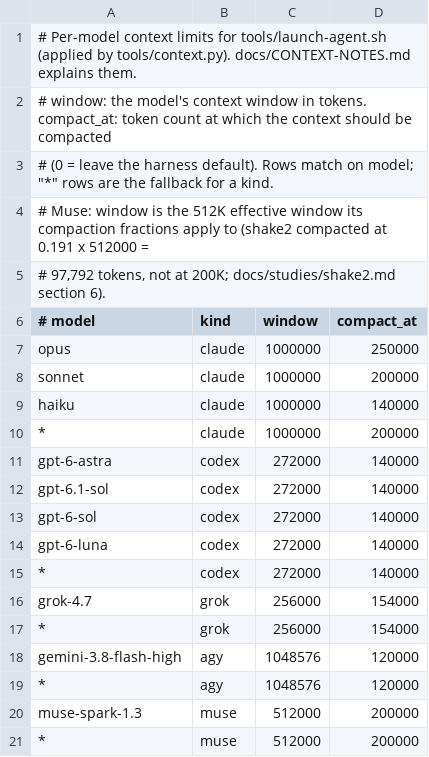
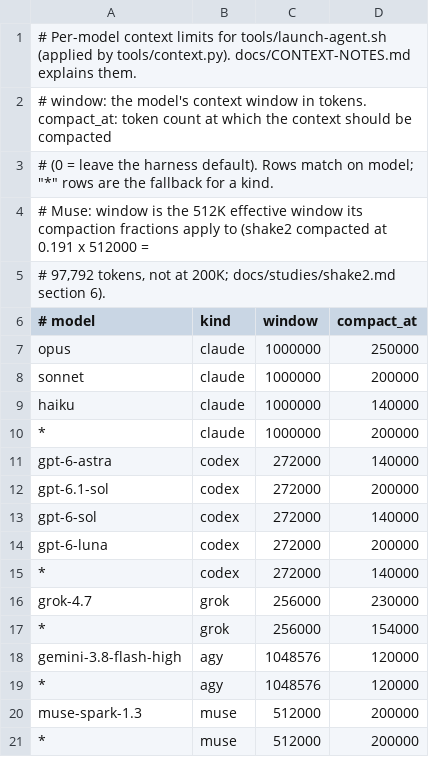
Before and after one commit to nwinter/factorio-ai-party, a TSV file: agent/context.tsv, drawn as a sheet.

```diff
--- a/agent/context.tsv
+++ b/agent/context.tsv
@@ -11,7 +11,7 @@ haiku	claude	1000000	140000
 gpt-6-astra	codex	272000	140000
-gpt-6.1-sol	codex	272000	140000
+gpt-6.1-sol	codex	272000	200000
 gpt-6-sol	codex	272000	140000
-gpt-6-luna	codex	272000	140000
+gpt-6-luna	codex	272000	200000
 *	codex	272000	140000
-grok-4.7	grok	256000	154000
+grok-4.7	grok	256000	230000
 *	grok	256000	154000
```
Also changed, not shown: 6 other files.
